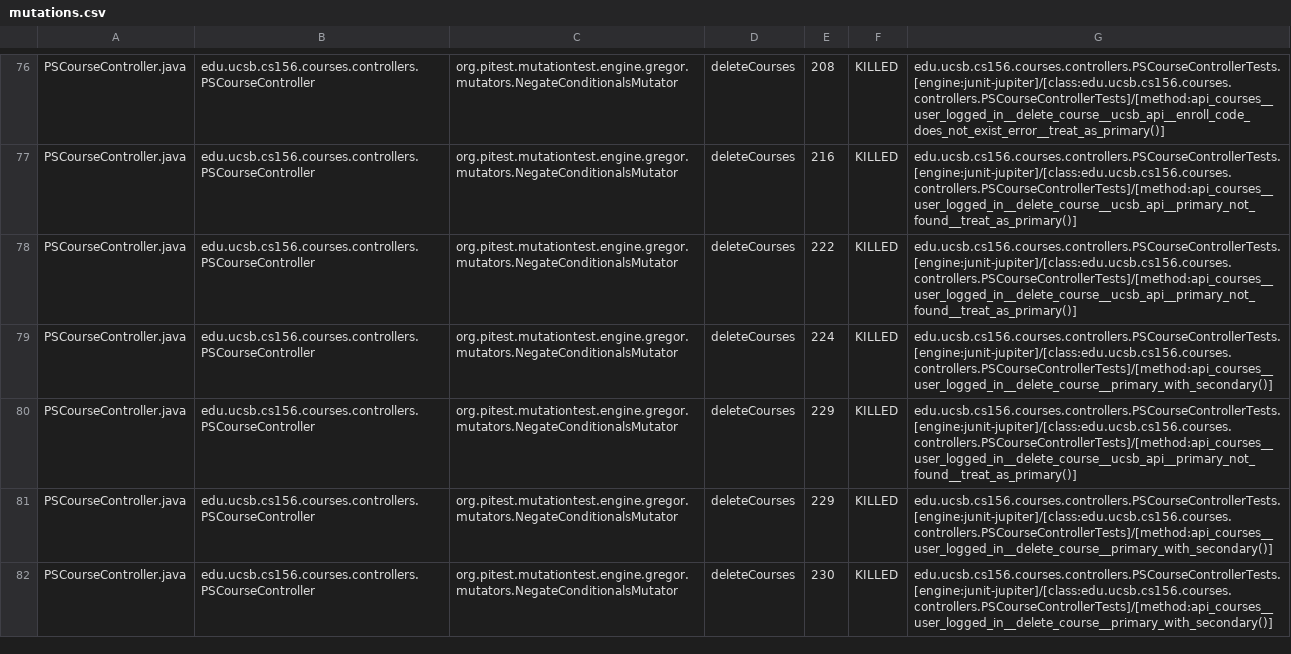
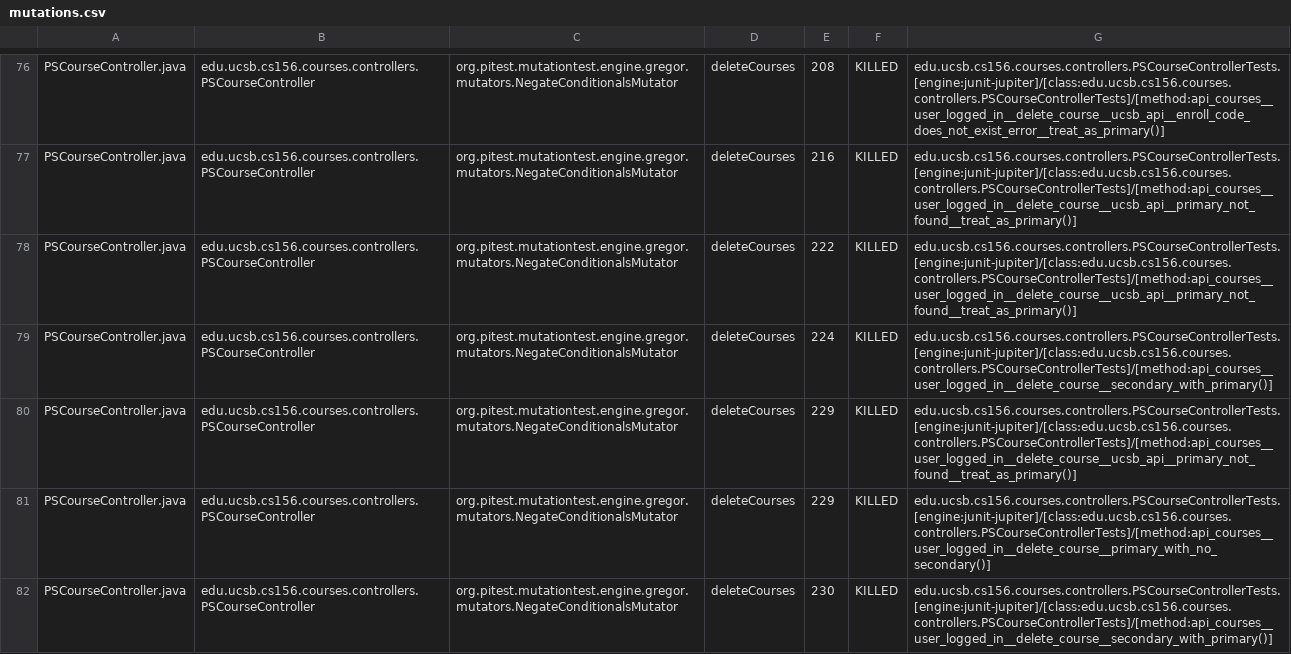
Before and after one commit to ucsb-cs156-f23/proj-courses-f23-7pm-2, a CSV file: prs/16/pitest/mutations.csv, drawn as a sheet; only a part is shown, gaps mark what is left out; the diff covers the shown part only.

Commit message:
Deploying to gh-pages from @ ucsb-cs156-f23/proj-courses-f23-7pm-2@6d67ab78ad163fedab6ec7d4bbaa713e1f12dc1a 🚀

```diff
--- a/prs/16/pitest/mutations.csv
+++ b/prs/16/pitest/mutations.csv
@@ -78,5 +78,5 @@ PSCourseController.java,edu.ucsb.cs156.courses.controllers.PSCourseController,or
 PSCourseController.java,edu.ucsb.cs156.courses.controllers.PSCourseController,org.pitest.mutationtest.engine.gregor.mutators.NegateConditionalsMutator,deleteCourses,222,KILLED,edu.ucsb.cs156.courses.controllers.PSCourseControllerTests.[engine:junit-jupiter]/[class:edu.ucsb.cs156.courses.controllers.PSCourseControllerTests]/[method:api_courses__user_logged_in__delete_course__ucsb_api__primary_not_found__treat_as_primary()]
-PSCourseController.java,edu.ucsb.cs156.courses.controllers.PSCourseController,org.pitest.mutationtest.engine.gregor.mutators.NegateConditionalsMutator,deleteCourses,224,KILLED,edu.ucsb.cs156.courses.controllers.PSCourseControllerTests.[engine:junit-jupiter]/[class:edu.ucsb.cs156.courses.controllers.PSCourseControllerTests]/[method:api_courses__user_logged_in__delete_course__primary_with_secondary()]
+PSCourseController.java,edu.ucsb.cs156.courses.controllers.PSCourseController,org.pitest.mutationtest.engine.gregor.mutators.NegateConditionalsMutator,deleteCourses,224,KILLED,edu.ucsb.cs156.courses.controllers.PSCourseControllerTests.[engine:junit-jupiter]/[class:edu.ucsb.cs156.courses.controllers.PSCourseControllerTests]/[method:api_courses__user_logged_in__delete_course__secondary_with_primary()]
 PSCourseController.java,edu.ucsb.cs156.courses.controllers.PSCourseController,org.pitest.mutationtest.engine.gregor.mutators.NegateConditionalsMutator,deleteCourses,229,KILLED,edu.ucsb.cs156.courses.controllers.PSCourseControllerTests.[engine:junit-jupiter]/[class:edu.ucsb.cs156.courses.controllers.PSCourseControllerTests]/[method:api_courses__user_logged_in__delete_course__ucsb_api__primary_not_found__treat_as_primary()]
-PSCourseController.java,edu.ucsb.cs156.courses.controllers.PSCourseController,org.pitest.mutationtest.engine.gregor.mutators.NegateConditionalsMutator,deleteCourses,229,KILLED,edu.ucsb.cs156.courses.controllers.PSCourseControllerTests.[engine:junit-jupiter]/[class:edu.ucsb.cs156.courses.controllers.PSCourseControllerTests]/[method:api_courses__user_logged_in__delete_course__primary_with_secondary()]
-PSCourseController.java,edu.ucsb.cs156.courses.controllers.PSCourseController,org.pitest.mutationtest.engine.gregor.mutators.NegateConditionalsMutator,deleteCourses,230,KILLED,edu.ucsb.cs156.courses.controllers.PSCourseControllerTests.[engine:junit-jupiter]/[class:edu.ucsb.cs156.courses.controllers.PSCourseControllerTests]/[method:api_courses__user_logged_in__delete_course__primary_with_secondary()]
+PSCourseController.java,edu.ucsb.cs156.courses.controllers.PSCourseController,org.pitest.mutationtest.engine.gregor.mutators.NegateConditionalsMutator,deleteCourses,229,KILLED,edu.ucsb.cs156.courses.controllers.PSCourseControllerTests.[engine:junit-jupiter]/[class:edu.ucsb.cs156.courses.controllers.PSCourseControllerTests]/[method:api_courses__user_logged_in__delete_course__primary_with_no_secondary()]
+PSCourseController.java,edu.ucsb.cs156.courses.controllers.PSCourseController,org.pitest.mutationtest.engine.gregor.mutators.NegateConditionalsMutator,deleteCourses,230,KILLED,edu.ucsb.cs156.courses.controllers.PSCourseControllerTests.[engine:junit-jupiter]/[class:edu.ucsb.cs156.courses.controllers.PSCourseControllerTests]/[method:api_courses__user_logged_in__delete_course__secondary_with_primary()]
```
Also changed, not shown: 43 edited cells elsewhere in this file, 39 other files.
